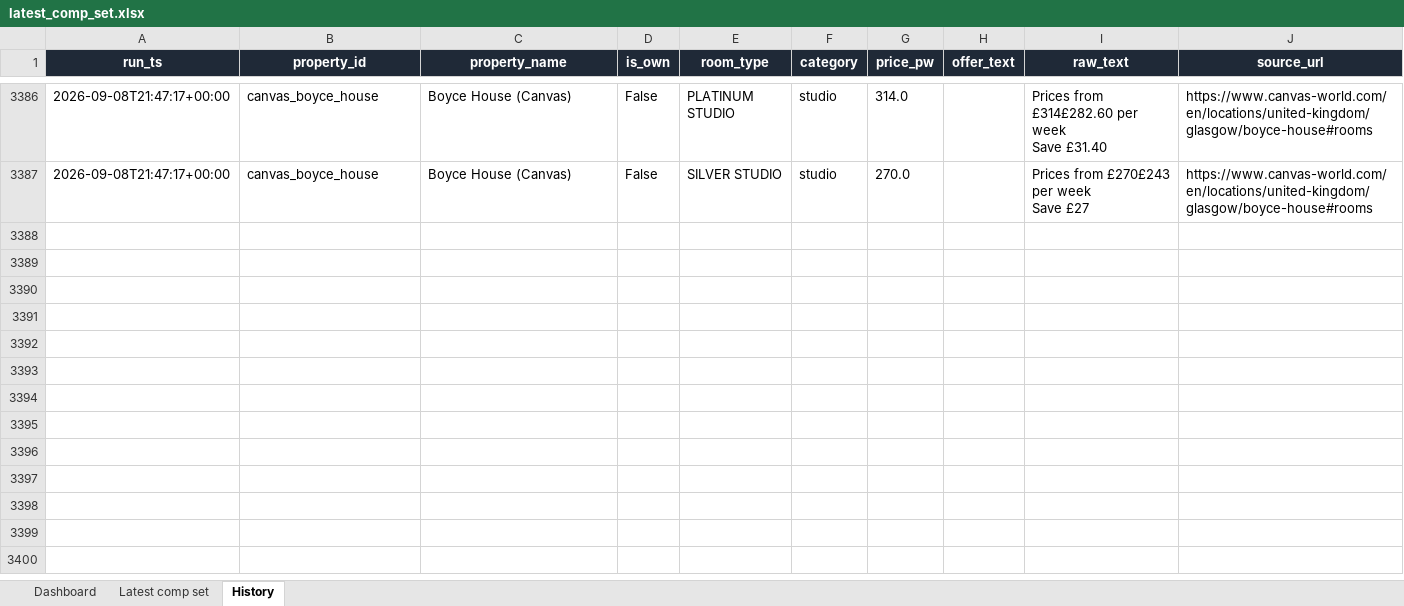
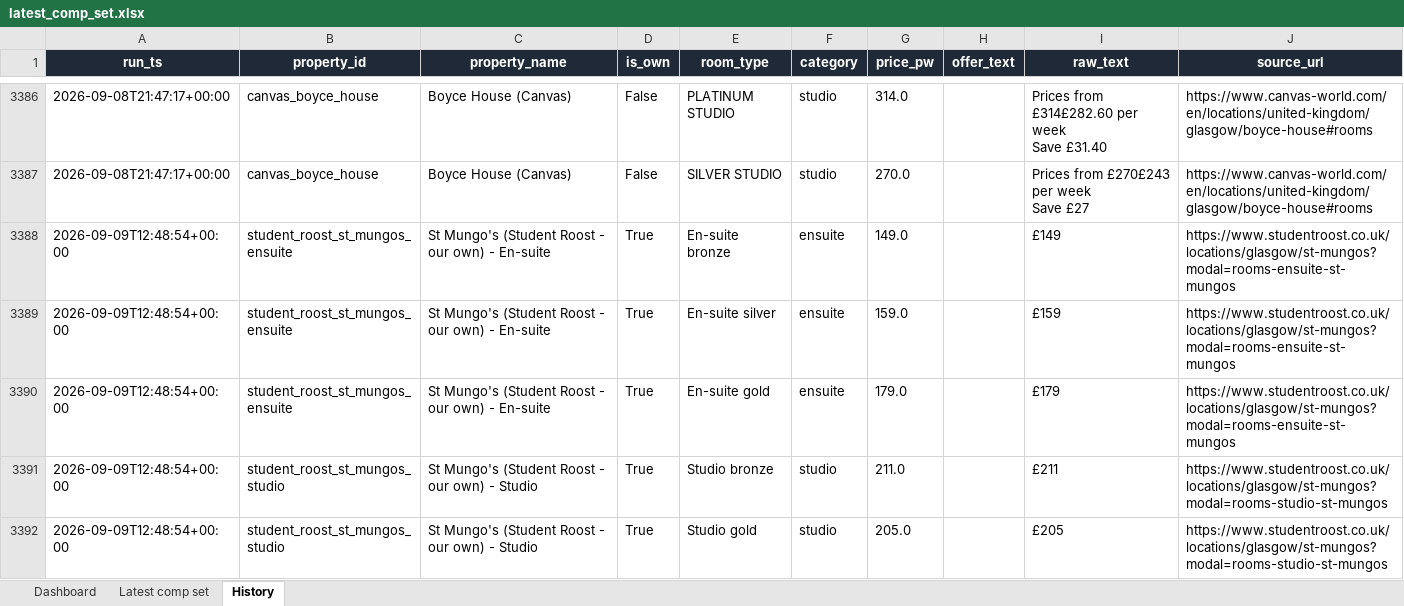
Before and after one commit to markAitcheson/St-Mungo-s, an Excel workbook: data/latest_comp_set.xlsx, sheet History, drawn as a sheet; only a part is shown, gaps mark what is left out; values as stored, in another font and other column widths than the file's, no borders; the diff covers the shown part only; the diff names each change by its address in the sheet, - before the commit and + after, or states it on an @@ line.

```diff
--- a/data/latest_comp_set.xlsx (sheet History)
+++ b/data/latest_comp_set.xlsx (sheet History)
+row 3388: 2026-09-09T12:48:54+00:00 | student_roost_st_mungos_ensuite | St Mungo's (Student Roost - our own) - En-suite | True | En-suite bronze | ensuite | 149.0 |  | £149 | https://www.studentroost.co.uk/locations/glasgow/st-mungos?modal=rooms-ensuite-st-mungos
+row 3389: 2026-09-09T12:48:54+00:00 | student_roost_st_mungos_ensuite | St Mungo's (Student Roost - our own) - En-suite | True | En-suite silver | ensuite | 159.0 |  | £159 | https://www.studentroost.co.uk/locations/glasgow/st-mungos?modal=rooms-ensuite-st-mungos
+row 3390: 2026-09-09T12:48:54+00:00 | student_roost_st_mungos_ensuite | St Mungo's (Student Roost - our own) - En-suite | True | En-suite gold | ensuite | 179.0 |  | £179 | https://www.studentroost.co.uk/locations/glasgow/st-mungos?modal=rooms-ensuite-st-mungos
+row 3391: 2026-09-09T12:48:54+00:00 | student_roost_st_mungos_studio | St Mungo's (Student Roost - our own) - Studio | True | Studio bronze | studio | 211.0 |  | £211 | https://www.studentroost.co.uk/locations/glasgow/st-mungos?modal=rooms-studio-st-mungos
+row 3392: 2026-09-09T12:48:54+00:00 | student_roost_st_mungos_studio | St Mungo's (Student Roost - our own) - Studio | True | Studio gold | studio | 205.0 |  | £205 | https://www.studentroost.co.uk/locations/glasgow/st-mungos?modal=rooms-studio-st-mungos
```
Also changed, not shown: 25 added rows elsewhere in this sheet, sheet Latest comp set, sheet Dashboard, 1 other file.
